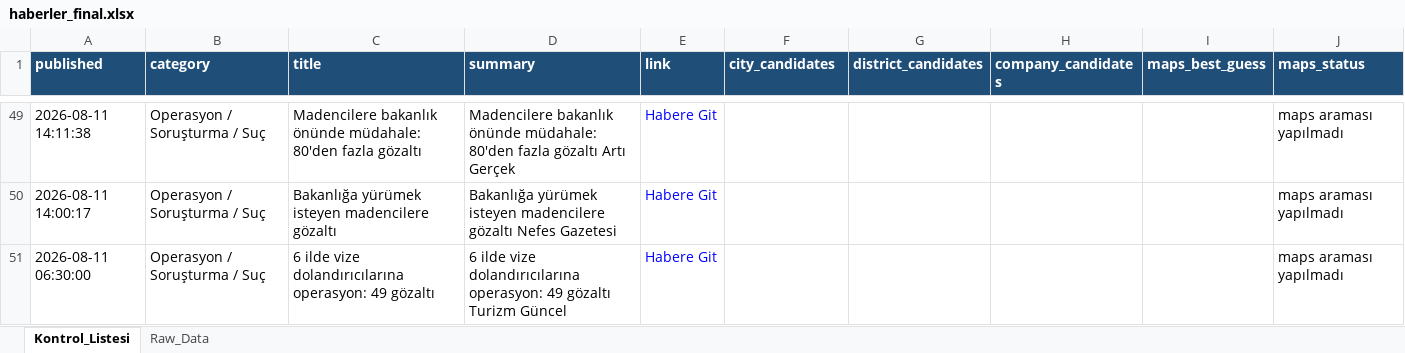
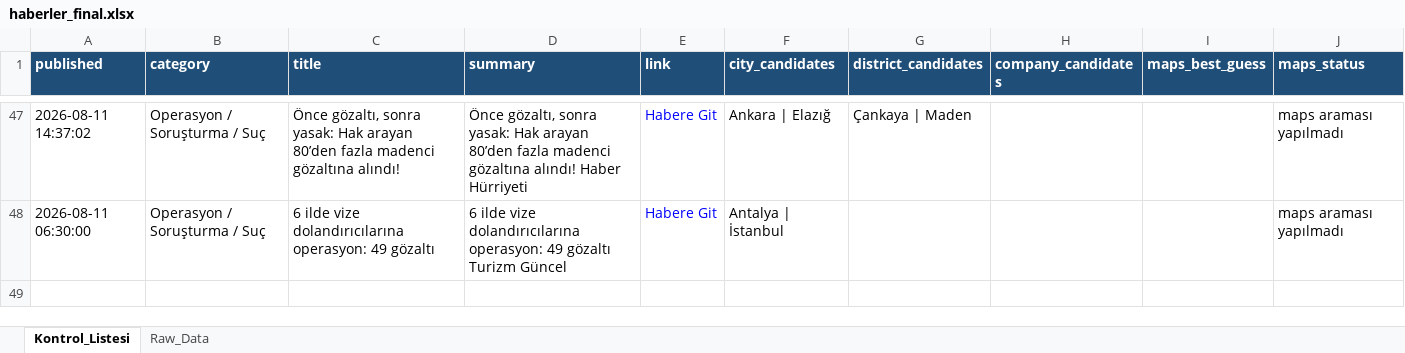
Before and after one commit to 19982109/haber-risk-monitor, an Excel workbook: data/haberler_final.xlsx, sheet Kontrol_Listesi, drawn as a sheet; only a part is shown, gaps mark what is left out; values as stored, in another font and other column widths than the file's, no borders; removed rows and columns are numbered as before the commit, all else as after; the diff covers the shown part only; the diff names each change by its address in the sheet, - before the commit and + after, or states it on an @@ line.

```diff
--- a/data/haberler_final.xlsx (sheet Kontrol_Listesi)
+++ b/data/haberler_final.xlsx (sheet Kontrol_Listesi)
-A47 (published): 2026-08-11 14:11:38
+A47 (published): 2026-08-11 14:37:02
-C47 (title): Madencilere bakanlık önünde müdahale: 80'den fazla gözaltı
+C47 (title): Önce gözaltı, sonra yasak: Hak arayan 80’den fazla madenci gözaltına alındı!
-D47 (summary): Madencilere bakanlık önünde müdahale: 80'den fazla gözaltı Artı Gerçek
+D47 (summary): Önce gözaltı, sonra yasak: Hak arayan 80’den fazla madenci gözaltına alındı! Haber Hürriyeti
-F47 (city_candidates): (empty)
+F47 (city_candidates): Ankara | Elazığ
-G47 (district_candidates): (empty)
+G47 (district_candidates): Çankaya | Maden
-row 50: 2026-08-11 14:00:17 | Operasyon / Soruşturma / Suç | Bakanlığa yürümek isteyen madencilere gözaltı | Bakanlığa yürümek isteyen madencilere gözaltı Nefes Gazetesi | Habere Git |  |  |  |  | maps araması yapılmadı
-F48 (city_candidates): (empty)
+F48 (city_candidates): Antalya | İstanbul
```
Also changed, not shown: 20 added rows, 22 removed rows, 1 moved row and 55 edited cells elsewhere in this sheet, sheet Raw_Data, 1 other file.
